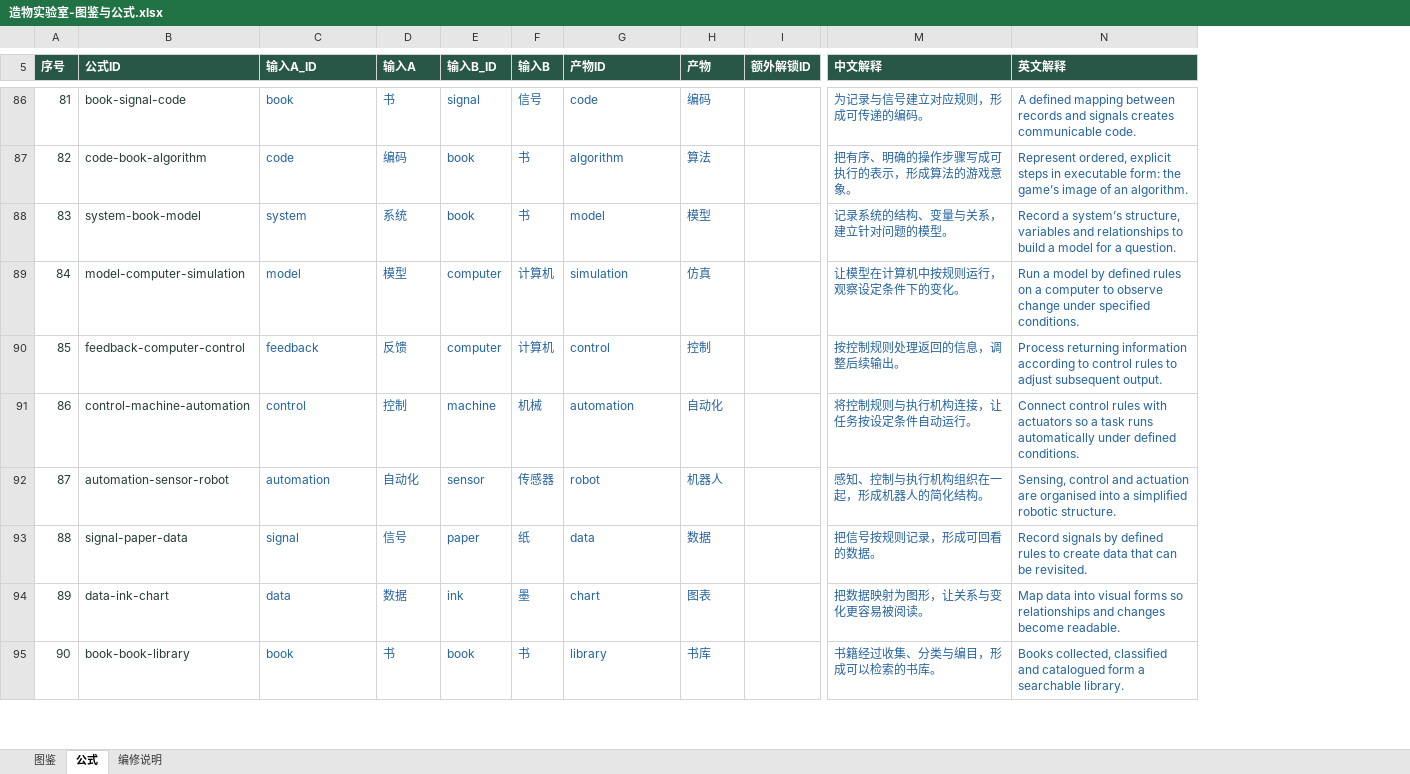
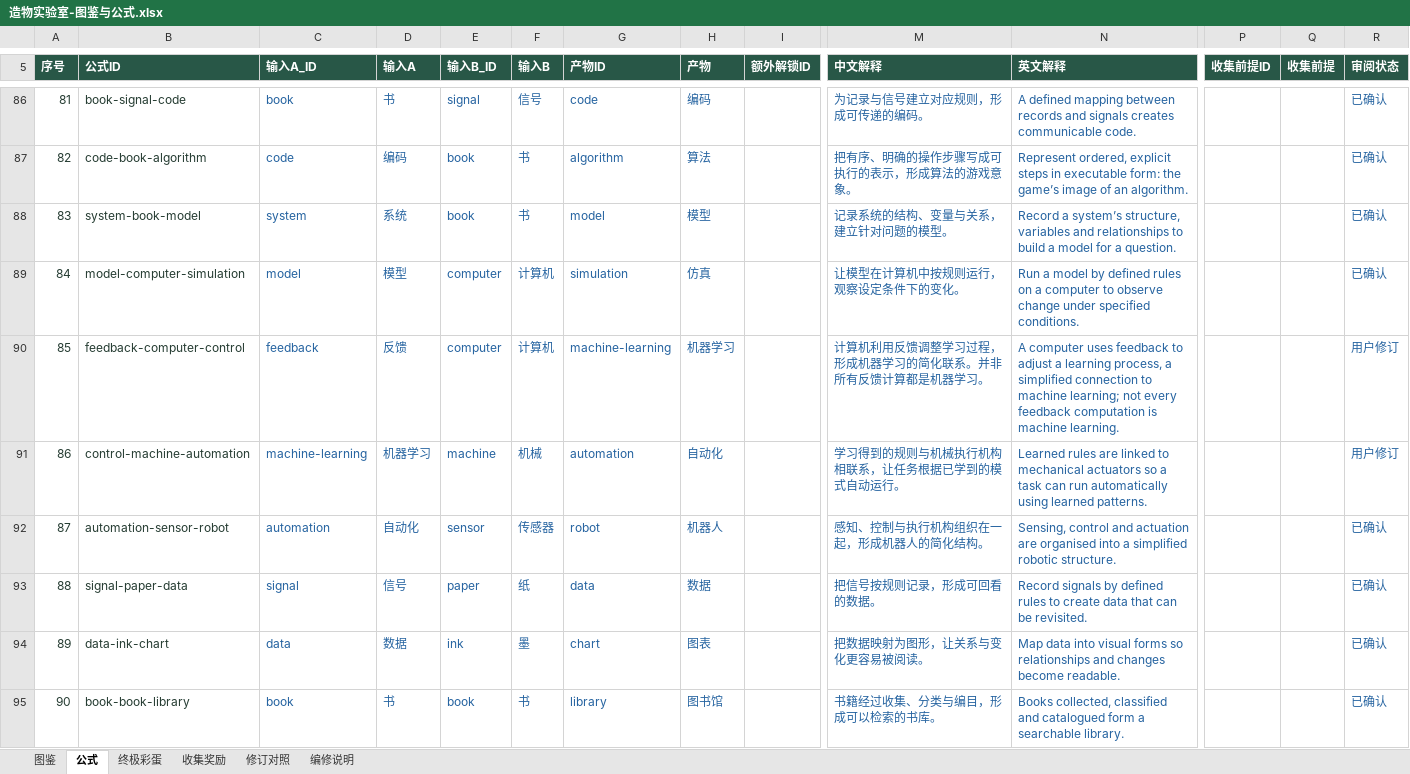
Before and after one commit to ZhuGuangqin/ZhuGuangqin.github.io, an Excel workbook: assets/downloads/wuxing/造物实验室-图鉴与公式.xlsx, sheet 公式, drawn as a sheet; only a part is shown, gaps mark what is left out; values as stored, in another font and other column widths than the file's, no borders; table styles not drawn; the diff covers the shown part only; the diff names each change by its address in the sheet, - before the commit and + after, or states it on an @@ line.

```diff
--- a/assets/downloads/wuxing/造物实验室-图鉴与公式.xlsx (sheet 公式)
+++ b/assets/downloads/wuxing/造物实验室-图鉴与公式.xlsx (sheet 公式)
+sheet tab: 终极彩蛋
+sheet tab: 收集奖励
+sheet tab: 修订对照
+column P (收集前提ID), empty
+column Q (收集前提), empty
+column R (审阅状态), rows 86-95: 已确认 | 已确认 | 已确认 | 已确认 | 用户修订 | 用户修订 | 已确认 | 已确认 | 已确认 | 已确认
-G90 (产物ID): control
+G90 (产物ID): machine-learning
-H90 (产物): 控制
+H90 (产物): 机器学习
-M90 (中文解释): 按控制规则处理返回的信息，调整后续输出。
+M90 (中文解释): 计算机利用反馈调整学习过程，形成机器学习的简化联系。并非所有反馈计算都是机器学习。
-N90 (英文解释): Process returning information according to control rules to adjust subsequent output.
+N90 (英文解释): A computer uses feedback to adjust a learning process, a simplified connection to machine learning; not every feedback computation is machine learning.
-C91 (输入A_ID): control
+C91 (输入A_ID): machine-learning
-D91 (输入A): 控制
+D91 (输入A): 机器学习
-M91 (中文解释): 将控制规则与执行机构连接，让任务按设定条件自动运行。
+M91 (中文解释): 学习得到的规则与机械执行机构相联系，让任务根据已学到的模式自动运行。
-N91 (英文解释): Connect control rules with actuators so a task runs automatically under defined conditions.
+N91 (英文解释): Learned rules are linked to mechanical actuators so a task can run automatically using learned patterns.
-H95 (产物): 书库
+H95 (产物): 图书馆
```
Also changed, not shown: 102 added rows, 48 edited cells and row numbers in column A elsewhere in this sheet, sheet 图鉴, sheet 编修说明, charts or pictures, 24 other files.
